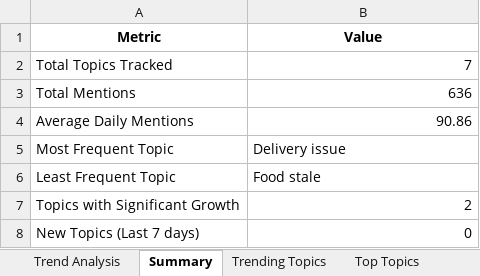
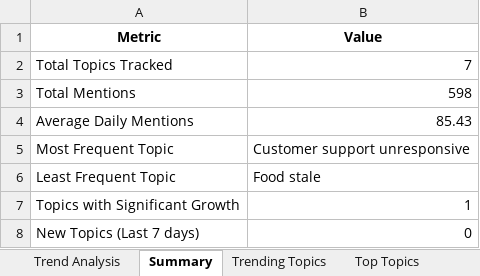
Before and after one commit to RexY8877/Play_Store_Review_Trend_Analysis_Project, an Excel workbook: output/reports/trend_report_20251226.xlsx, sheet Summary, drawn as a sheet; values as stored, in another font and other column widths than the file's, no borders; the diff names each change by its address in the sheet, - before the commit and + after, or states it on an @@ line.

Commit message:
Upgraded to Live Scraping and Universal App ID support

```diff
--- a/output/reports/trend_report_20251226.xlsx (sheet Summary)
+++ b/output/reports/trend_report_20251226.xlsx (sheet Summary)
-B3 (Value): 636
+B3 (Value): 598
-B4 (Value): 90.86
+B4 (Value): 85.43
-B5 (Value): Delivery issue
+B5 (Value): Customer support unresponsive
-B7 (Value): 2
+B7 (Value): 1
```
Also changed, not shown: sheet Trend Analysis, sheet Trending Topics, sheet Top Topics, 1 other file.
